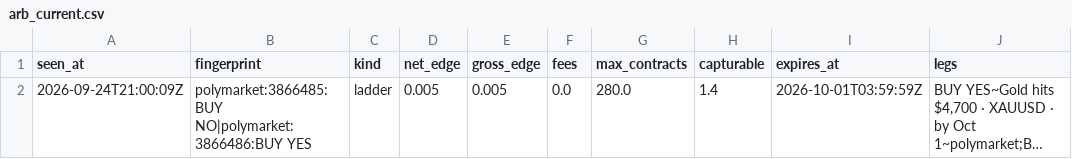
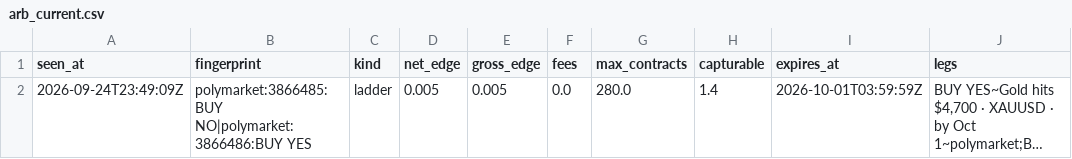
Before and after one commit to IshaanSrivastava1/markets-dashboard, a CSV file: data/arb_current.csv, drawn as a sheet; only a part is shown; long unchanged cells end in …; the diff names each change by its address in the sheet, - before the commit and + after, or states it on an @@ line.

```diff
--- a/data/arb_current.csv
+++ b/data/arb_current.csv
-A2 (seen_at): 2026-09-24T21:00:09Z
+A2 (seen_at): 2026-09-24T23:49:09Z
```
Also changed, not shown: 1 other file.
